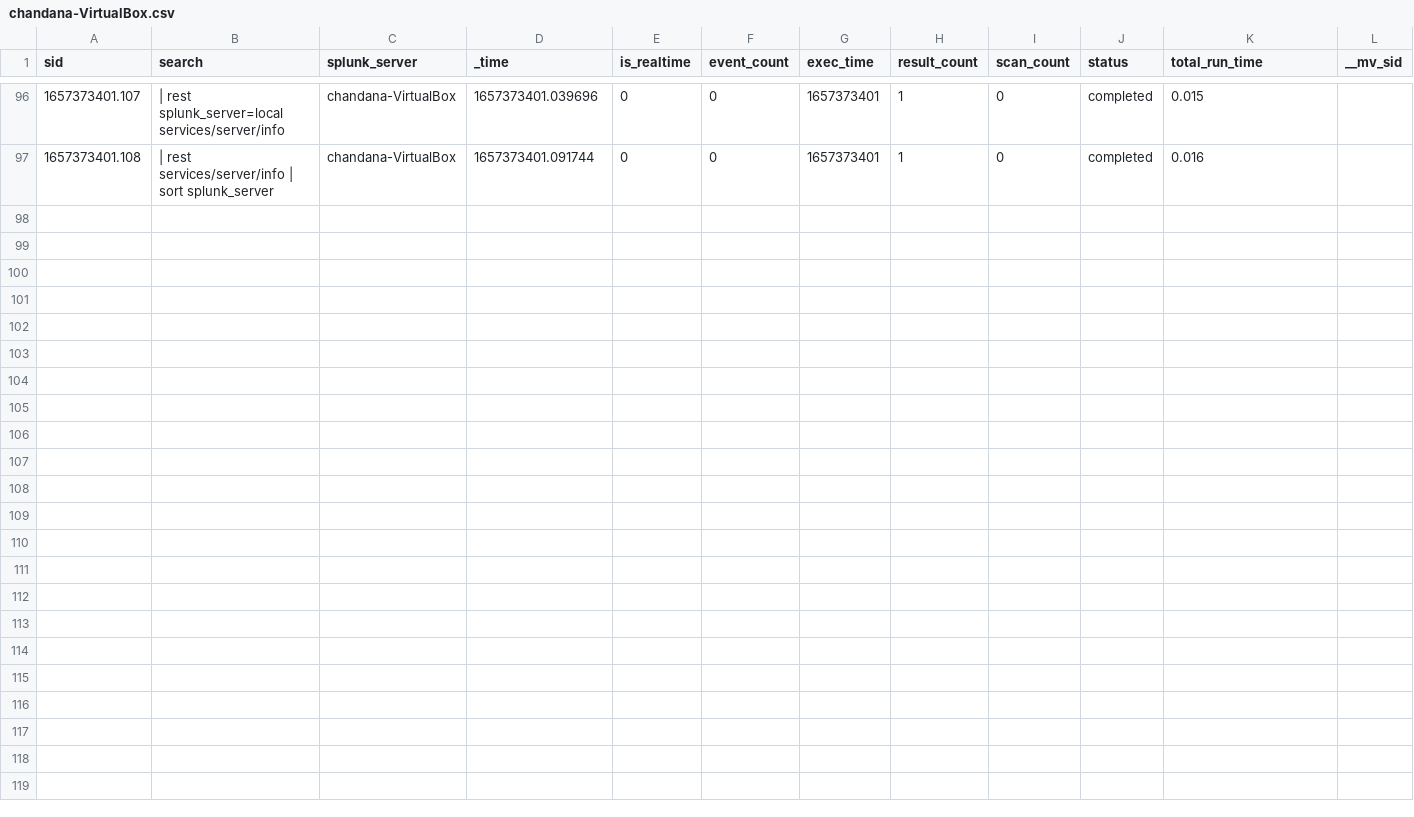
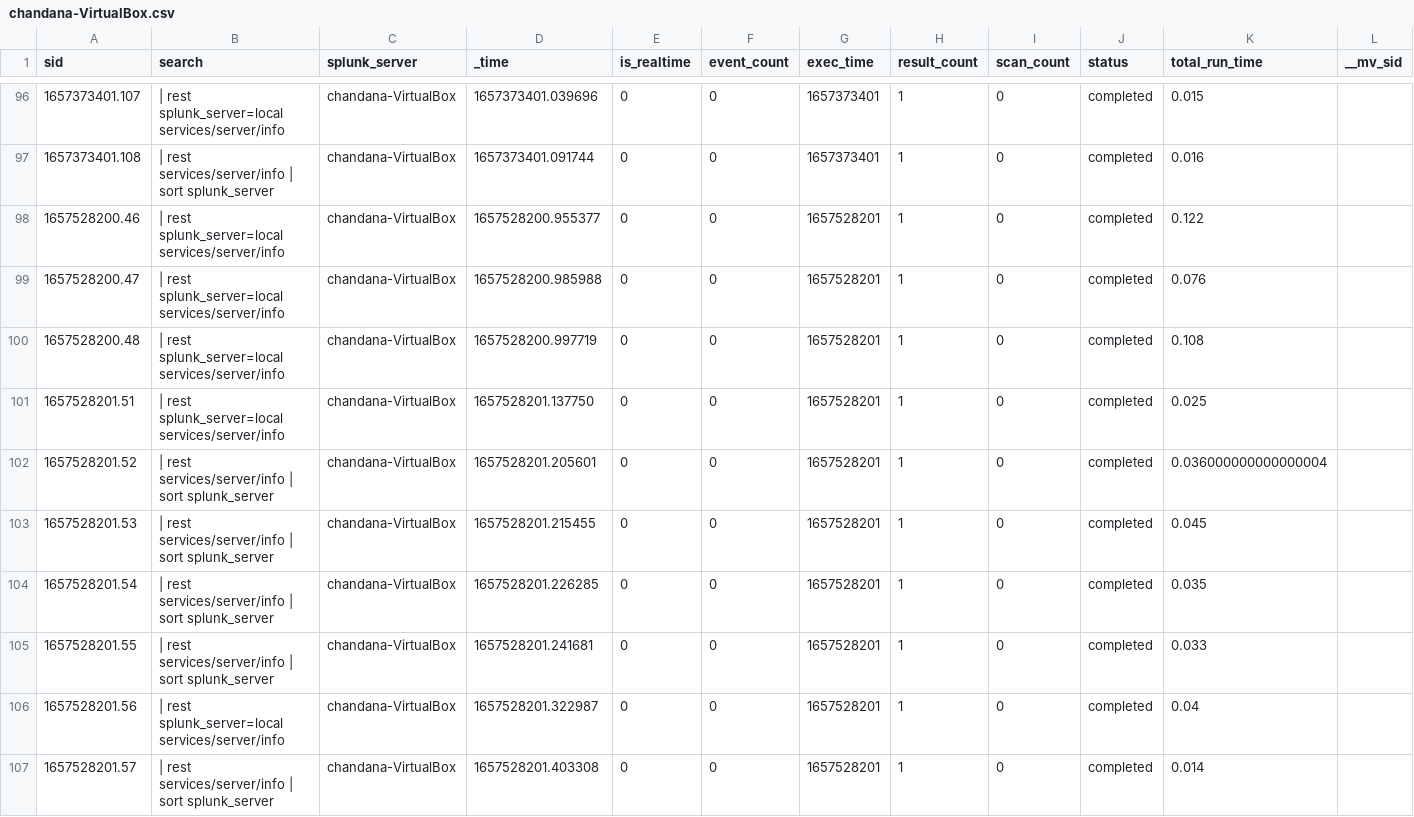
Before and after one commit to chanxxx1999/chandana, a CSV file: users/splunk-system-user/search/history/chandana-VirtualBox.csv, drawn as a sheet; only a part is shown, gaps mark what is left out; rows hold the shown columns only; the diff names each change by its address in the sheet, - before the commit and + after, or states it on an @@ line.

Commit message:
Auto: 216 MB,  1 file changed, 10 insertions(+)

```diff
--- a/users/splunk-system-user/search/history/chandana-VirtualBox.csv
+++ b/users/splunk-system-user/search/history/chandana-VirtualBox.csv
+row 98: 1657528200.46 | | rest splunk_server=local services/server/info | chandana-VirtualBox | 1657528200.955377 | 0 | 0 | 1657528201 | 1 | 0 | completed | 0.122
+row 99: 1657528200.47 | | rest splunk_server=local services/server/info | chandana-VirtualBox | 1657528200.985988 | 0 | 0 | 1657528201 | 1 | 0 | completed | 0.076
+row 100: 1657528200.48 | | rest splunk_server=local services/server/info | chandana-VirtualBox | 1657528200.997719 | 0 | 0 | 1657528201 | 1 | 0 | completed | 0.108
+row 101: 1657528201.51 | | rest splunk_server=local services/server/info | chandana-VirtualBox | 1657528201.137750 | 0 | 0 | 1657528201 | 1 | 0 | completed | 0.025
+row 102: 1657528201.52 | | rest services/server/info | sort splunk_server | chandana-VirtualBox | 1657528201.205601 | 0 | 0 | 1657528201 | 1 | 0 | completed | 0.036000000000000004
+row 103: 1657528201.53 | | rest services/server/info | sort splunk_server | chandana-VirtualBox | 1657528201.215455 | 0 | 0 | 1657528201 | 1 | 0 | completed | 0.045
+row 104: 1657528201.54 | | rest services/server/info | sort splunk_server | chandana-VirtualBox | 1657528201.226285 | 0 | 0 | 1657528201 | 1 | 0 | completed | 0.035
+row 105: 1657528201.55 | | rest services/server/info | sort splunk_server | chandana-VirtualBox | 1657528201.241681 | 0 | 0 | 1657528201 | 1 | 0 | completed | 0.033
+row 106: 1657528201.56 | | rest splunk_server=local services/server/info | chandana-VirtualBox | 1657528201.322987 | 0 | 0 | 1657528201 | 1 | 0 | completed | 0.04
+row 107: 1657528201.57 | | rest services/server/info | sort splunk_server | chandana-VirtualBox | 1657528201.403308 | 0 | 0 | 1657528201 | 1 | 0 | completed | 0.014
```
